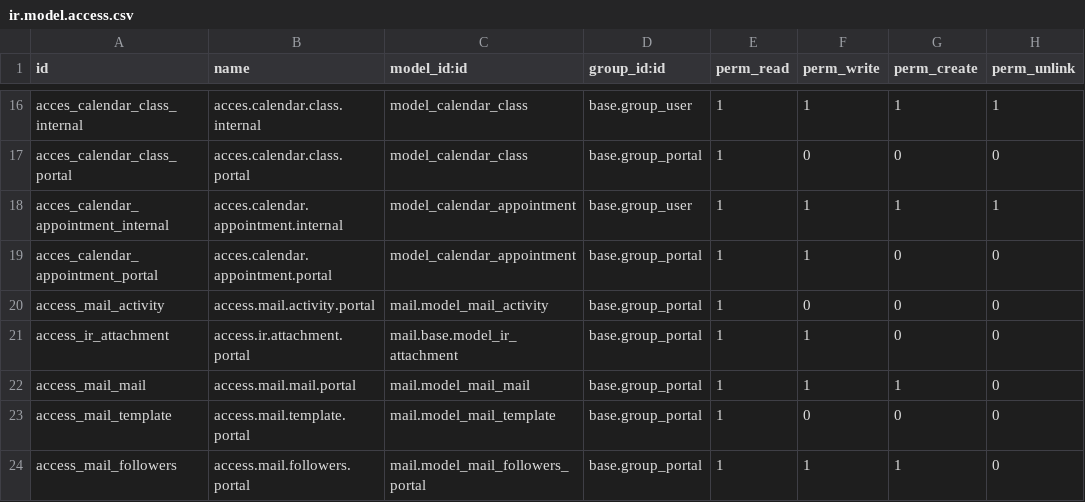
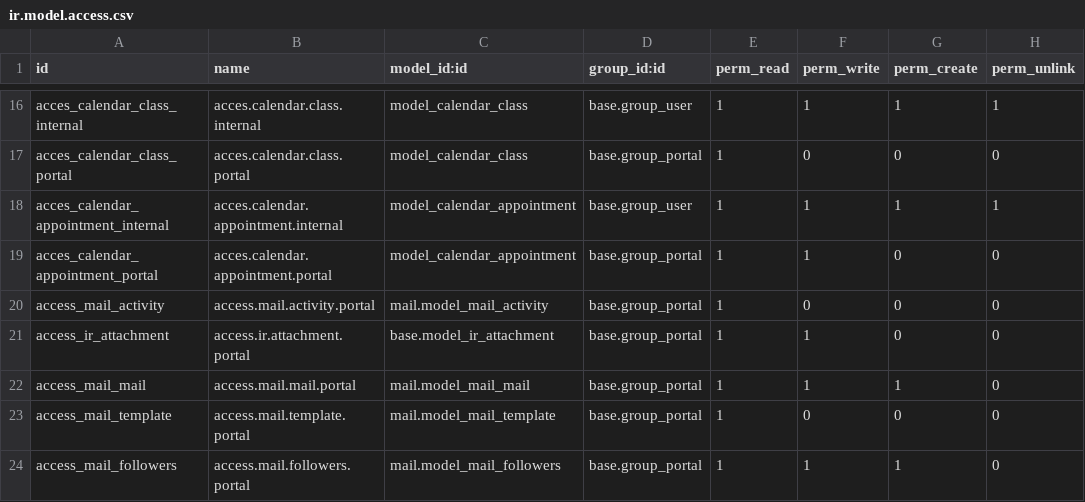
Before and after one commit to infotodoo/csj-odoo, a CSV file: calendar_csj/security/ir.model.access.csv, drawn as a sheet; only a part is shown, gaps mark what is left out.

Commit message:
master [ADD] calendar_csj: Version 2.0 first release in production enviroment RC2.1.7

```diff
--- a/calendar_csj/security/ir.model.access.csv
+++ b/calendar_csj/security/ir.model.access.csv
@@ -20,5 +20,5 @@ acces_calendar_appointment_portal,acces.calendar.appointment.portal,model_calend
 access_mail_activity,access.mail.activity.portal,mail.model_mail_activity,base.group_portal,1,0,0,0
-access_ir_attachment,access.ir.attachment.portal,mail.base.model_ir_attachment,base.group_portal,1,1,0,0
+access_ir_attachment,access.ir.attachment.portal,base.model_ir_attachment,base.group_portal,1,1,0,0
 access_mail_mail,access.mail.mail.portal,mail.model_mail_mail,base.group_portal,1,1,1,0
 access_mail_template,access.mail.template.portal,mail.model_mail_template,base.group_portal,1,0,0,0
-access_mail_followers,access.mail.followers.portal,mail.model_mail_followers_portal,base.group_portal,1,1,1,0
+access_mail_followers,access.mail.followers.portal,mail.model_mail_followers,base.group_portal,1,1,1,0
```
